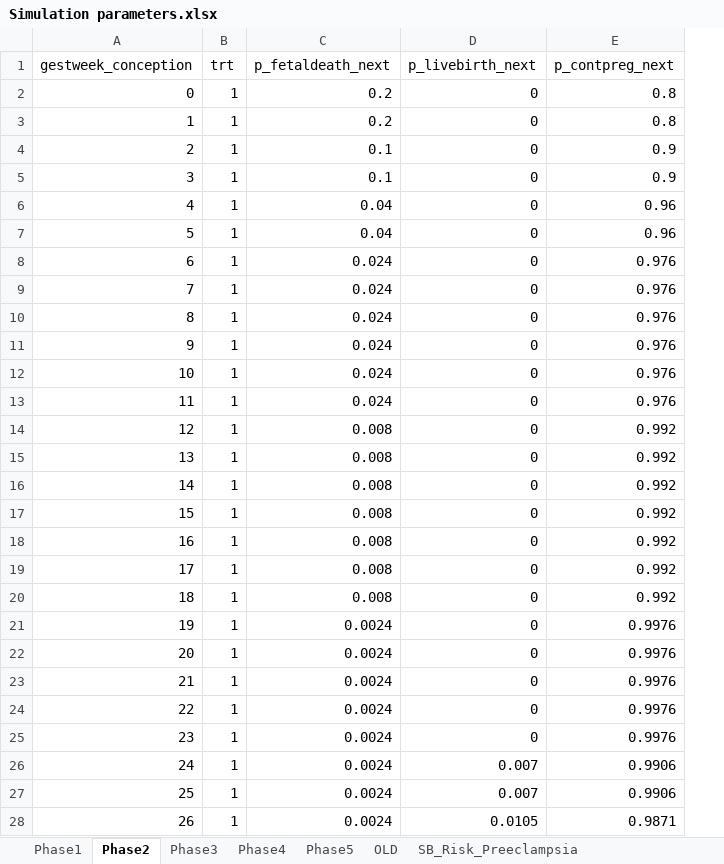
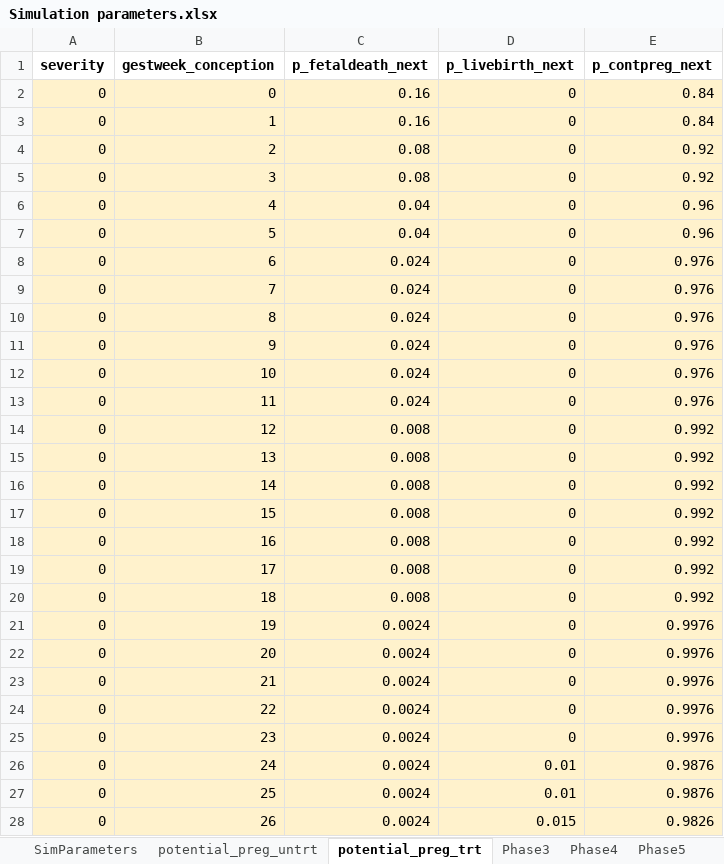
Before and after one commit to chasedlatour/preg_cohort_construction, an Excel workbook: Simulation parameters.xlsx, sheet potential_preg_trt, drawn as a sheet; only a part is shown; values as stored, in another font and other column widths than the file's, no borders; removed rows and columns are numbered as before the commit, all else as after; the diff covers the shown part only; the diff names each change by its address in the sheet, - before the commit and + after, or states it on an @@ line.

Commit message:
Modifying code to incorporate confoundiing by severity affecting outcomes.

```diff
--- a/Simulation parameters.xlsx (sheet potential_preg_trt)
+++ b/Simulation parameters.xlsx (sheet potential_preg_trt)
-sheet tab: Phase1
+sheet tab: potential_preg_untrt
-sheet tab: Phase2
+sheet tab: potential_preg_trt
+sheet tab: SimParameters
+column A (severity), rows 2-28: all 0
-column B (trt), rows 2-28: all 1
-B1 bold: off
+B1 bold: on
-C1:E1 bold: off
+C1:E1 bold: on
-B2:B28 fill: none
+B2:B28 fill: #FFF2CC
-C2:C3 (p_fetaldeath_next): 0.2
+C2:C3 (p_fetaldeath_next): 0.16
-C2:E28 fill: none
+C2:E28 fill: #FFF2CC
-E2:E3 (p_contpreg_next): 0.8
+E2:E3 (p_contpreg_next): 0.84
-C4:C5 (p_fetaldeath_next): 0.1
+C4:C5 (p_fetaldeath_next): 0.08
-E4:E5 (p_contpreg_next): 0.9
+E4:E5 (p_contpreg_next): 0.92
-D26:D27 (p_livebirth_next): 0.007
+D26:D27 (p_livebirth_next): 0.01
-E26:E27 (p_contpreg_next): 0.9906
+E26:E27 (p_contpreg_next): 0.9876
-D28 (p_livebirth_next): 0.0105
+D28 (p_livebirth_next): 0.015
-E28 (p_contpreg_next): 0.9871
+E28 (p_contpreg_next): 0.9826
```
Also changed, not shown: 82 added rows, 26 edited cells and cell formats elsewhere in this sheet, sheet potential_preg_untrt, formulas that keep their value, 2 other files.
